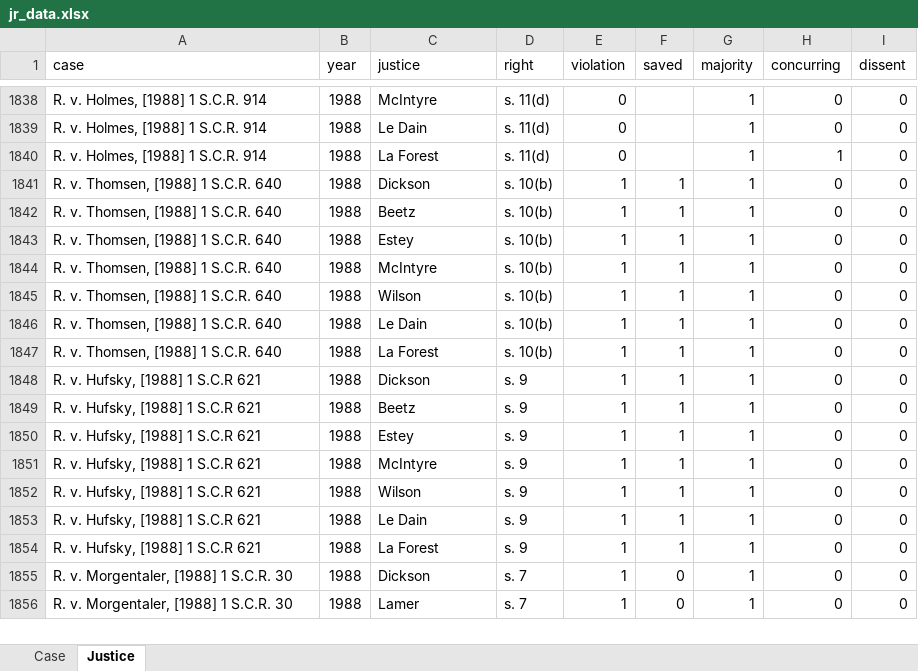
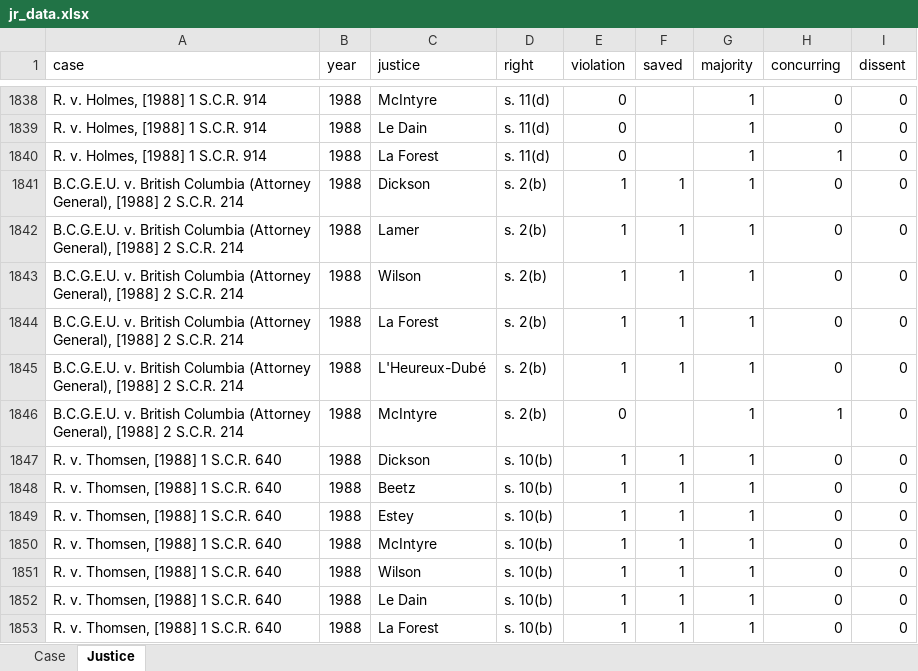
Before and after one commit to dclarke7/SCCJR, an Excel workbook: jr_data.xlsx, sheet Justice, drawn as a sheet; only a part is shown, gaps mark what is left out; the shorter side is filled out with more unchanged rows; values as stored, in another font and other column widths than the file's, no borders; the diff names each change by its address in the sheet, - before the commit and + after, or states it on an @@ line.

Commit message:
update JR data

```diff
--- a/jr_data.xlsx (sheet Justice)
+++ b/jr_data.xlsx (sheet Justice)
+row 1841: B.C.G.E.U. v. British Columbia (Attorney General), [1988] 2 S.C.R. 214 | 1988 | Dickson | s. 2(b) | 1 | 1 | 1 | 0 | 0
+row 1842: B.C.G.E.U. v. British Columbia (Attorney General), [1988] 2 S.C.R. 214 | 1988 | Lamer | s. 2(b) | 1 | 1 | 1 | 0 | 0
+row 1843: B.C.G.E.U. v. British Columbia (Attorney General), [1988] 2 S.C.R. 214 | 1988 | Wilson | s. 2(b) | 1 | 1 | 1 | 0 | 0
+row 1844: B.C.G.E.U. v. British Columbia (Attorney General), [1988] 2 S.C.R. 214 | 1988 | La Forest | s. 2(b) | 1 | 1 | 1 | 0 | 0
+row 1845: B.C.G.E.U. v. British Columbia (Attorney General), [1988] 2 S.C.R. 214 | 1988 | L'Heureux-Dubé | s. 2(b) | 1 | 1 | 1 | 0 | 0
+row 1846: B.C.G.E.U. v. British Columbia (Attorney General), [1988] 2 S.C.R. 214 | 1988 | McIntyre | s. 2(b) | 0 |  | 1 | 1 | 0
```
Also changed, not shown: sheet Case.
